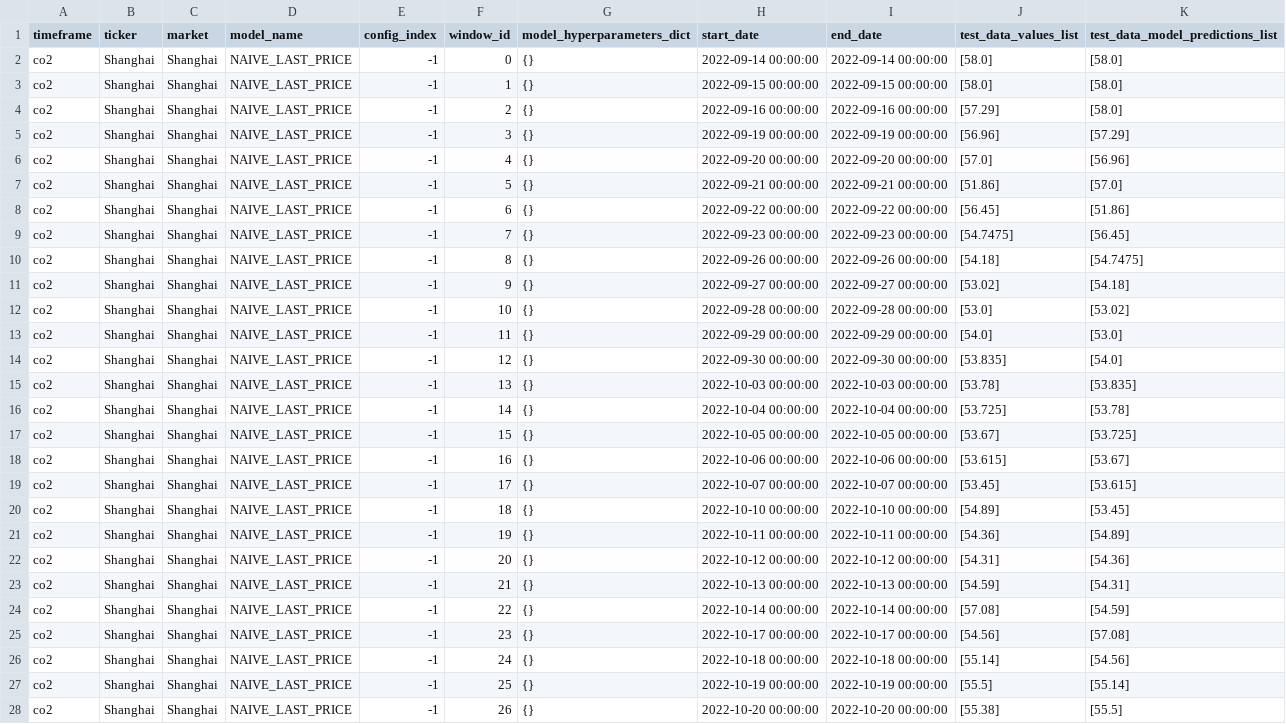
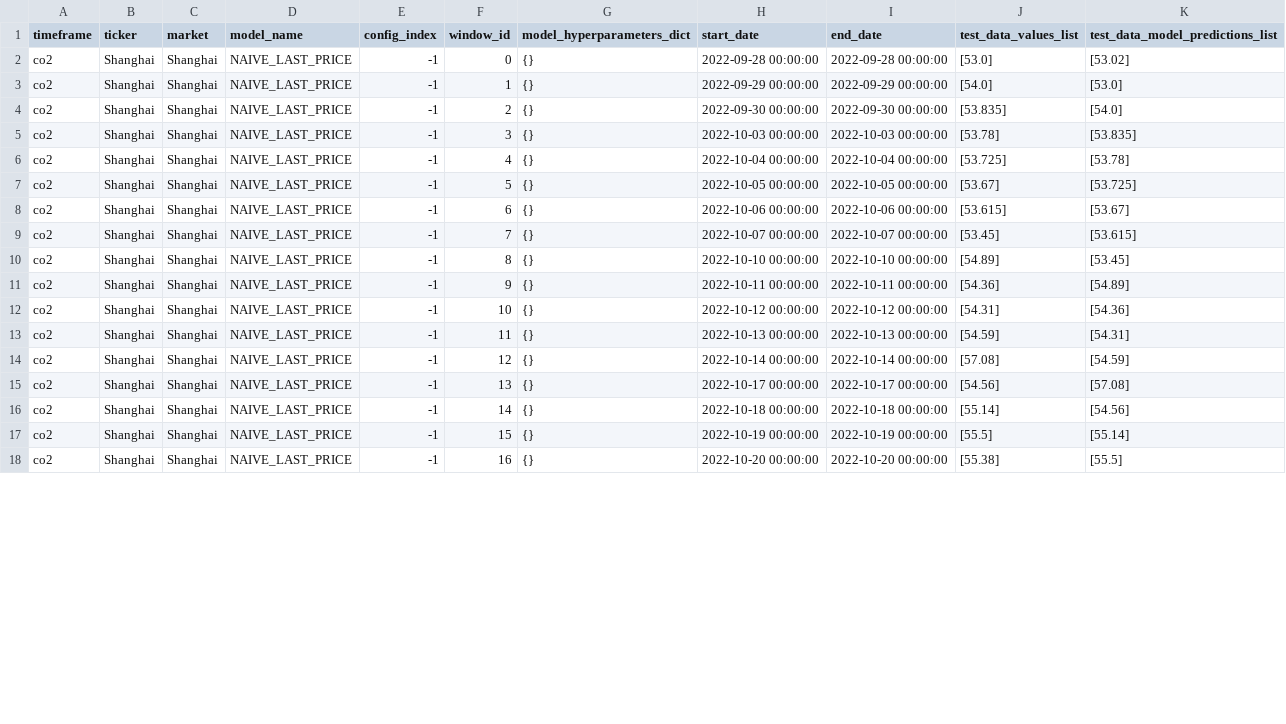
Before and after one commit to jimhcyang/co2_forecasting, a CSV file: dl_logs/co2/NAIVE_LAST_PRICE/Shanghai/NAIVE_LAST_PRICE_Shanghai.csv, drawn as a sheet; only a part is shown; the diff covers the shown part only.

```diff
--- a/dl_logs/co2/NAIVE_LAST_PRICE/Shanghai/NAIVE_LAST_PRICE_Shanghai.csv
+++ b/dl_logs/co2/NAIVE_LAST_PRICE/Shanghai/NAIVE_LAST_PRICE_Shanghai.csv
@@ -1,28 +1,18 @@
 timeframe,ticker,market,model_name,config_index,window_id,model_hyperparameters_dict,start_date,end_date,test_data_values_list,test_data_model_predictions_list
-co2,Shanghai,Shanghai,NAIVE_LAST_PRICE,-1,0,{},2022-09-14 00:00:00,2022-09-14 00:00:00,[58.0],[58.0]
-co2,Shanghai,Shanghai,NAIVE_LAST_PRICE,-1,1,{},2022-09-15 00:00:00,2022-09-15 00:00:00,[58.0],[58.0]
-co2,Shanghai,Shanghai,NAIVE_LAST_PRICE,-1,2,{},2022-09-16 00:00:00,2022-09-16 00:00:00,[57.29],[58.0]
-co2,Shanghai,Shanghai,NAIVE_LAST_PRICE,-1,3,{},2022-09-19 00:00:00,2022-09-19 00:00:00,[56.96],[57.29]
-co2,Shanghai,Shanghai,NAIVE_LAST_PRICE,-1,4,{},2022-09-20 00:00:00,2022-09-20 00:00:00,[57.0],[56.96]
-co2,Shanghai,Shanghai,NAIVE_LAST_PRICE,-1,5,{},2022-09-21 00:00:00,2022-09-21 00:00:00,[51.86],[57.0]
-co2,Shanghai,Shanghai,NAIVE_LAST_PRICE,-1,6,{},2022-09-22 00:00:00,2022-09-22 00:00:00,[56.45],[51.86]
-co2,Shanghai,Shanghai,NAIVE_LAST_PRICE,-1,7,{},2022-09-23 00:00:00,2022-09-23 00:00:00,[54.7475],[56.45]
-co2,Shanghai,Shanghai,NAIVE_LAST_PRICE,-1,8,{},2022-09-26 00:00:00,2022-09-26 00:00:00,[54.18],[54.7475]
-co2,Shanghai,Shanghai,NAIVE_LAST_PRICE,-1,9,{},2022-09-27 00:00:00,2022-09-27 00:00:00,[53.02],[54.18]
-co2,Shanghai,Shanghai,NAIVE_LAST_PRICE,-1,10,{},2022-09-28 00:00:00,2022-09-28 00:00:00,[53.0],[53.02]
-co2,Shanghai,Shanghai,NAIVE_LAST_PRICE,-1,11,{},2022-09-29 00:00:00,2022-09-29 00:00:00,[54.0],[53.0]
-co2,Shanghai,Shanghai,NAIVE_LAST_PRICE,-1,12,{},2022-09-30 00:00:00,2022-09-30 00:00:00,[53.835],[54.0]
-co2,Shanghai,Shanghai,NAIVE_LAST_PRICE,-1,13,{},2022-10-03 00:00:00,2022-10-03 00:00:00,[53.78],[53.835]
-co2,Shanghai,Shanghai,NAIVE_LAST_PRICE,-1,14,{},2022-10-04 00:00:00,2022-10-04 00:00:00,[53.725],[53.78]
-co2,Shanghai,Shanghai,NAIVE_LAST_PRICE,-1,15,{},2022-10-05 00:00:00,2022-10-05 00:00:00,[53.67],[53.725]
-co2,Shanghai,Shanghai,NAIVE_LAST_PRICE,-1,16,{},2022-10-06 00:00:00,2022-10-06 00:00:00,[53.615],[53.67]
-co2,Shanghai,Shanghai,NAIVE_LAST_PRICE,-1,17,{},2022-10-07 00:00:00,2022-10-07 00:00:00,[53.45],[53.615]
-co2,Shanghai,Shanghai,NAIVE_LAST_PRICE,-1,18,{},2022-10-10 00:00:00,2022-10-10 00:00:00,[54.89],[53.45]
-co2,Shanghai,Shanghai,NAIVE_LAST_PRICE,-1,19,{},2022-10-11 00:00:00,2022-10-11 00:00:00,[54.36],[54.89]
-co2,Shanghai,Shanghai,NAIVE_LAST_PRICE,-1,20,{},2022-10-12 00:00:00,2022-10-12 00:00:00,[54.31],[54.36]
-co2,Shanghai,Shanghai,NAIVE_LAST_PRICE,-1,21,{},2022-10-13 00:00:00,2022-10-13 00:00:00,[54.59],[54.31]
-co2,Shanghai,Shanghai,NAIVE_LAST_PRICE,-1,22,{},2022-10-14 00:00:00,2022-10-14 00:00:00,[57.08],[54.59]
-co2,Shanghai,Shanghai,NAIVE_LAST_PRICE,-1,23,{},2022-10-17 00:00:00,2022-10-17 00:00:00,[54.56],[57.08]
-co2,Shanghai,Shanghai,NAIVE_LAST_PRICE,-1,24,{},2022-10-18 00:00:00,2022-10-18 00:00:00,[55.14],[54.56]
-co2,Shanghai,Shanghai,NAIVE_LAST_PRICE,-1,25,{},2022-10-19 00:00:00,2022-10-19 00:00:00,[55.5],[55.14]
-co2,Shanghai,Shanghai,NAIVE_LAST_PRICE,-1,26,{},2022-10-20 00:00:00,2022-10-20 00:00:00,[55.38],[55.5]
+co2,Shanghai,Shanghai,NAIVE_LAST_PRICE,-1,0,{},2022-09-28 00:00:00,2022-09-28 00:00:00,[53.0],[53.02]
+co2,Shanghai,Shanghai,NAIVE_LAST_PRICE,-1,1,{},2022-09-29 00:00:00,2022-09-29 00:00:00,[54.0],[53.0]
+co2,Shanghai,Shanghai,NAIVE_LAST_PRICE,-1,2,{},2022-09-30 00:00:00,2022-09-30 00:00:00,[53.835],[54.0]
+co2,Shanghai,Shanghai,NAIVE_LAST_PRICE,-1,3,{},2022-10-03 00:00:00,2022-10-03 00:00:00,[53.78],[53.835]
+co2,Shanghai,Shanghai,NAIVE_LAST_PRICE,-1,4,{},2022-10-04 00:00:00,2022-10-04 00:00:00,[53.725],[53.78]
+co2,Shanghai,Shanghai,NAIVE_LAST_PRICE,-1,5,{},2022-10-05 00:00:00,2022-10-05 00:00:00,[53.67],[53.725]
+co2,Shanghai,Shanghai,NAIVE_LAST_PRICE,-1,6,{},2022-10-06 00:00:00,2022-10-06 00:00:00,[53.615],[53.67]
+co2,Shanghai,Shanghai,NAIVE_LAST_PRICE,-1,7,{},2022-10-07 00:00:00,2022-10-07 00:00:00,[53.45],[53.615]
+co2,Shanghai,Shanghai,NAIVE_LAST_PRICE,-1,8,{},2022-10-10 00:00:00,2022-10-10 00:00:00,[54.89],[53.45]
+co2,Shanghai,Shanghai,NAIVE_LAST_PRICE,-1,9,{},2022-10-11 00:00:00,2022-10-11 00:00:00,[54.36],[54.89]
+co2,Shanghai,Shanghai,NAIVE_LAST_PRICE,-1,10,{},2022-10-12 00:00:00,2022-10-12 00:00:00,[54.31],[54.36]
+co2,Shanghai,Shanghai,NAIVE_LAST_PRICE,-1,11,{},2022-10-13 00:00:00,2022-10-13 00:00:00,[54.59],[54.31]
+co2,Shanghai,Shanghai,NAIVE_LAST_PRICE,-1,12,{},2022-10-14 00:00:00,2022-10-14 00:00:00,[57.08],[54.59]
+co2,Shanghai,Shanghai,NAIVE_LAST_PRICE,-1,13,{},2022-10-17 00:00:00,2022-10-17 00:00:00,[54.56],[57.08]
+co2,Shanghai,Shanghai,NAIVE_LAST_PRICE,-1,14,{},2022-10-18 00:00:00,2022-10-18 00:00:00,[55.14],[54.56]
+co2,Shanghai,Shanghai,NAIVE_LAST_PRICE,-1,15,{},2022-10-19 00:00:00,2022-10-19 00:00:00,[55.5],[55.14]
+co2,Shanghai,Shanghai,NAIVE_LAST_PRICE,-1,16,{},2022-10-20 00:00:00,2022-10-20 00:00:00,[55.38],[55.5]
```
Also changed, not shown: 51 edited cells elsewhere in this file, dl_logs/co2/NAIVE_LAST_PRICE/Australia/NAIVE_LAST_PRICE_Australia.csv, dl_logs/co2/NAIVE_LAST_PRICE/California/NAIVE_LAST_PRICE_California.csv, 46 other files.
